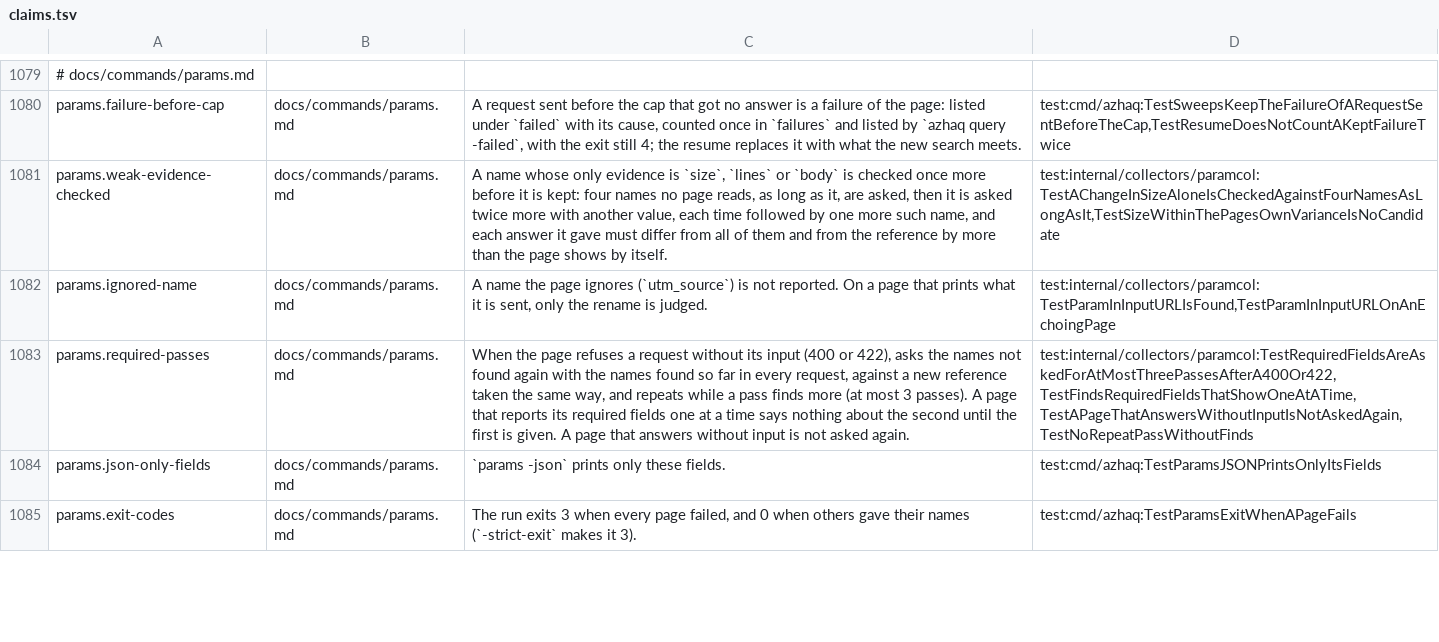
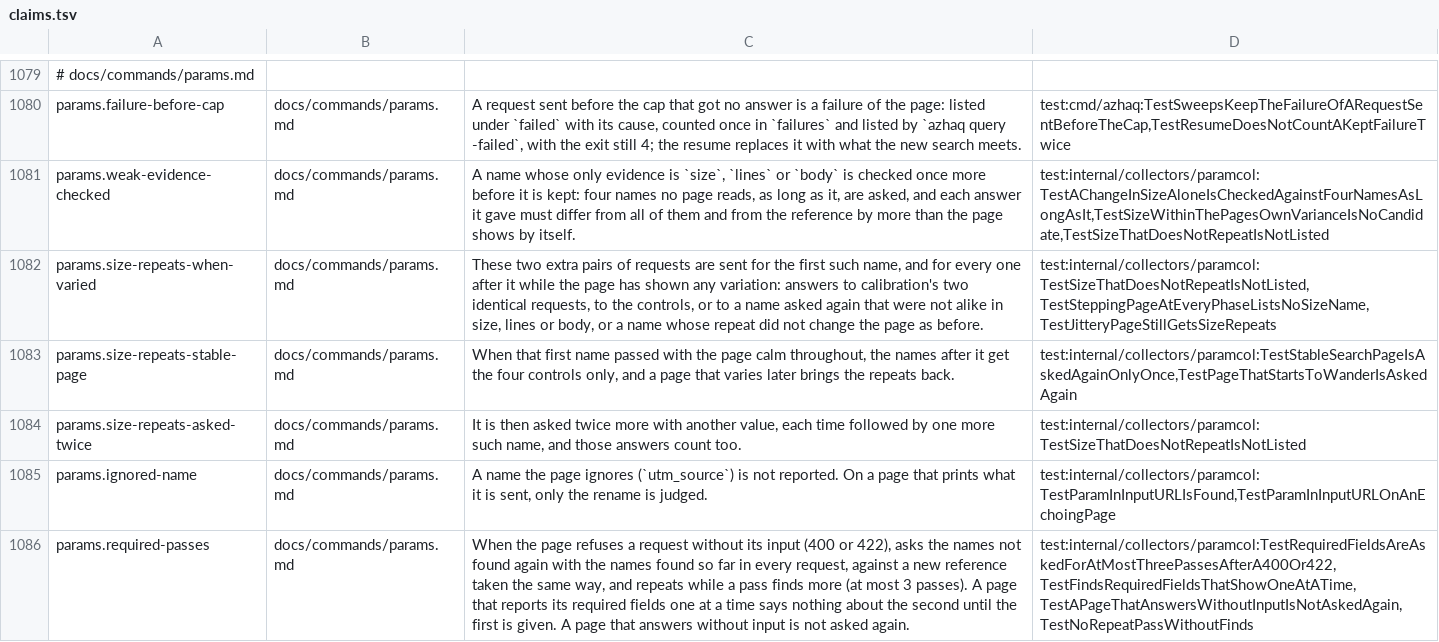
Before and after one commit to lilsadfoqs/azhaq, a TSV file: docs/claims.tsv, drawn as a sheet; only a part is shown, gaps mark what is left out; the shorter side is filled out with more unchanged rows; the diff names each change by its address in the sheet, - before the commit and + after, or states it on an @@ line.

Commit message:
perf(params): repeat a size-only name only on a page that varies (#539)

```diff
--- a/docs/claims.tsv
+++ b/docs/claims.tsv
-C1081: …are asked, then it is asked twice more with another value, each time followed by one more such name, and each…
+C1081: …are asked, and each…
-D1081: test:internal/collectors/paramcol:TestAChangeInSizeAloneIsCheckedAgainstFourNamesAsLongAsIt,TestSizeWithinThePagesOwnVarianceIsNoCandidate
+D1081: test:internal/collectors/paramcol:TestAChangeInSizeAloneIsCheckedAgainstFourNamesAsLongAsIt,TestSizeWithinThePagesOwnVarianceIsNoCandidate,TestSizeThatDoesNotRepeatIsNotListed
+row 1082: params.size-repeats-when-varied | docs/commands/params.md | These two extra pairs of requests are sent for the first such name, and for every one after it while the page has shown any variation: answers to calibration's two identical requests, to the controls, or to a name asked again that were not alike in size, lines or body, or a name whose repeat did not change the page as before. | test:internal/collectors/paramcol:TestSizeThatDoesNotRepeatIsNotListed,TestSteppingPageAtEveryPhaseListsNoSizeName,TestJitteryPageStillGetsSizeRepeats
+row 1083: params.size-repeats-stable-page | docs/commands/params.md | When that first name passed with the page calm throughout, the names after it get the four controls only, and a page that varies later brings the repeats back. | test:internal/collectors/paramcol:TestStableSearchPageIsAskedAgainOnlyOnce,TestPageThatStartsToWanderIsAskedAgain
+row 1084: params.size-repeats-asked-twice | docs/commands/params.md | It is then asked twice more with another value, each time followed by one more such name, and those answers count too. | test:internal/collectors/paramcol:TestSizeThatDoesNotRepeatIsNotListed
```
Also changed, not shown: 3 other files.
